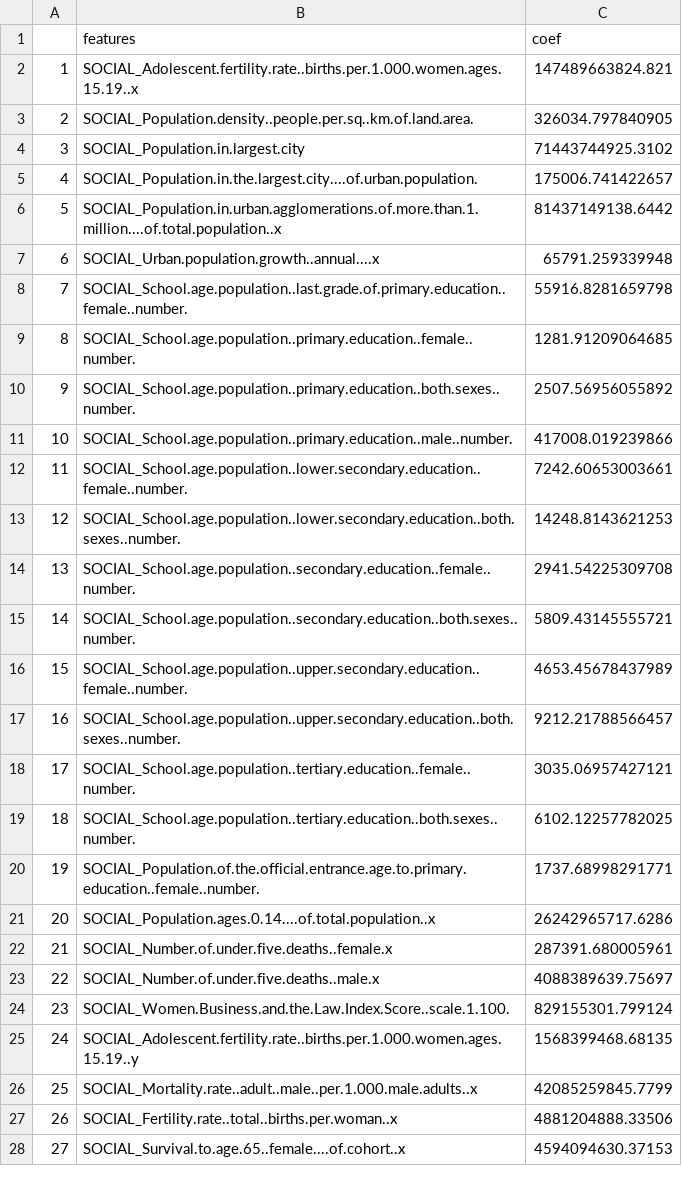
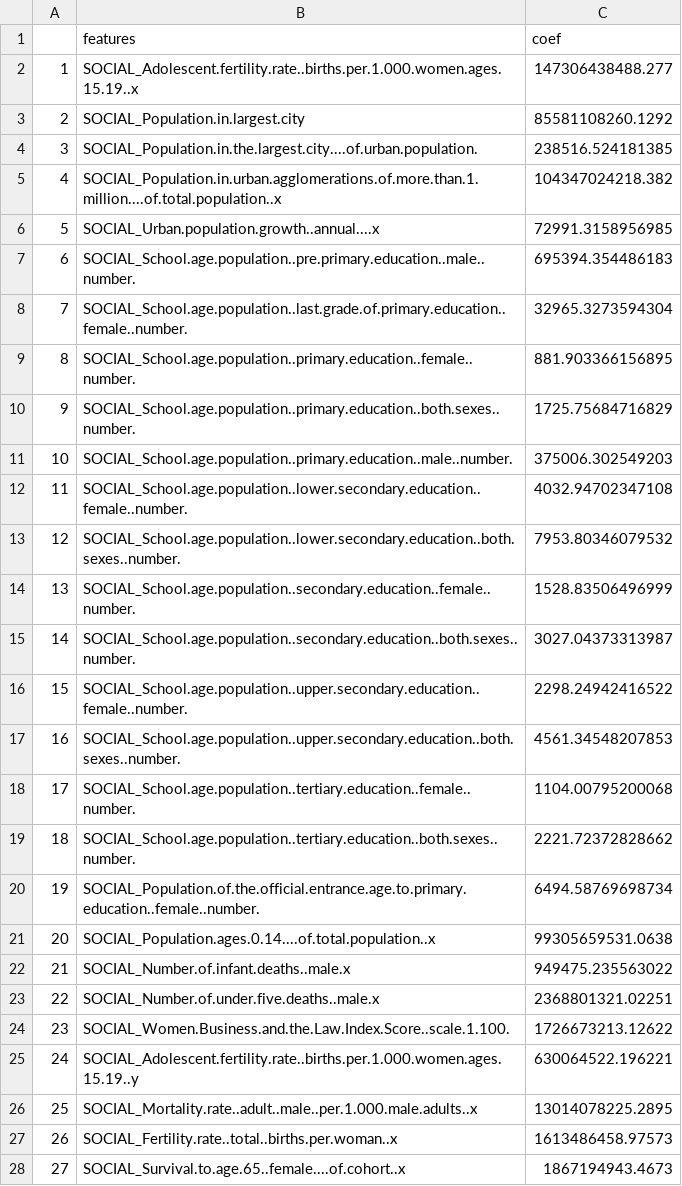
Before and after one commit to kenjinezumi/macrokenya, a CSV file: data/forecast/coefficients_social.csv, drawn as a sheet; only a part is shown; removed rows and columns are numbered as before the commit, all else as after; the diff covers the shown part only; the diff names each change by its address in the sheet, - before the commit and + after, or states it on an @@ line.

```diff
--- a/data/forecast/coefficients_social.csv
+++ b/data/forecast/coefficients_social.csv
-C2 (coef): 147489663824.821
+C2 (coef): 147306438488.277
-row 3: 2 | SOCIAL_Population.density..people.per.sq..km.of.land.area. | 326034.797840905
@@ column A renumbered from row 3 down @@
-C3 (coef): 71443744925.3102
+C3 (coef): 85581108260.1292
-C4 (coef): 175006.741422657
+C4 (coef): 238516.524181385
-C5 (coef): 81437149138.6442
+C5 (coef): 104347024218.382
-C6 (coef): 65791.259339948
+C6 (coef): 72991.3158956985
+row 7: 6 | SOCIAL_School.age.population..pre.primary.education..male..number. | 695394.354486183
-C8 (coef): 55916.8281659798
+C8 (coef): 32965.3273594304
-C9 (coef): 1281.91209064685
+C9 (coef): 881.903366156895
-C10 (coef): 2507.56956055892
+C10 (coef): 1725.75684716829
-C11 (coef): 417008.019239866
+C11 (coef): 375006.302549203
-C12 (coef): 7242.60653003661
+C12 (coef): 4032.94702347108
-C13 (coef): 14248.8143621253
+C13 (coef): 7953.80346079532
-C14 (coef): 2941.54225309708
+C14 (coef): 1528.83506496999
-C15 (coef): 5809.43145555721
+C15 (coef): 3027.04373313987
-C16 (coef): 4653.45678437989
+C16 (coef): 2298.24942416522
-C17 (coef): 9212.21788566457
+C17 (coef): 4561.34548207853
-C18 (coef): 3035.06957427121
+C18 (coef): 1104.00795200068
-C19 (coef): 6102.12257782025
+C19 (coef): 2221.72372828662
-C20 (coef): 1737.68998291771
+C20 (coef): 6494.58769698734
-C21 (coef): 26242965717.6286
+C21 (coef): 99305659531.0638
-row 22: 21 | SOCIAL_Number.of.under.five.deaths..female.x | 287391.680005961
+row 22: 21 | SOCIAL_Number.of.infant.deaths..male.x | 949475.235563022
-C23 (coef): 4088389639.75697
+C23 (coef): 2368801321.02251
-C24 (coef): 829155301.799124
+C24 (coef): 1726673213.12622
-C25 (coef): 1568399468.68135
+C25 (coef): 630064522.196221
-C26 (coef): 42085259845.7799
+C26 (coef): 13014078225.2895
-C27 (coef): 4881204888.33506
+C27 (coef): 1613486458.97573
-C28 (coef): 4594094630.37153
+C28 (coef): 1867194943.4673
```
Also changed, not shown: 12 added rows, 16 removed rows and 41 edited cells elsewhere in this file, data/forecast/coefficients_aid.csv, data/forecast/coefficients_economic.csv, 25 other files.
